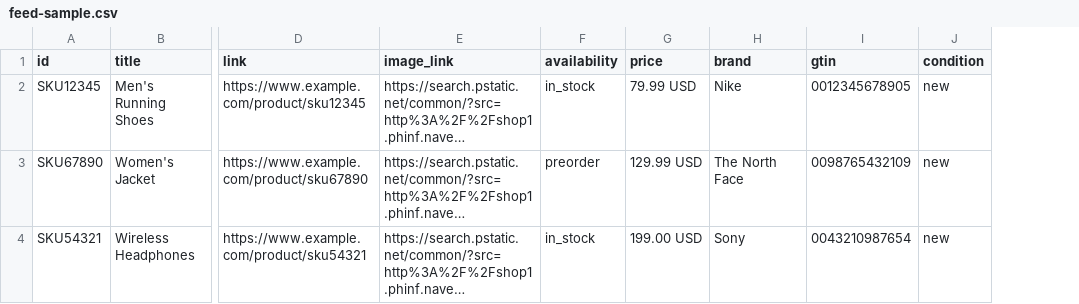
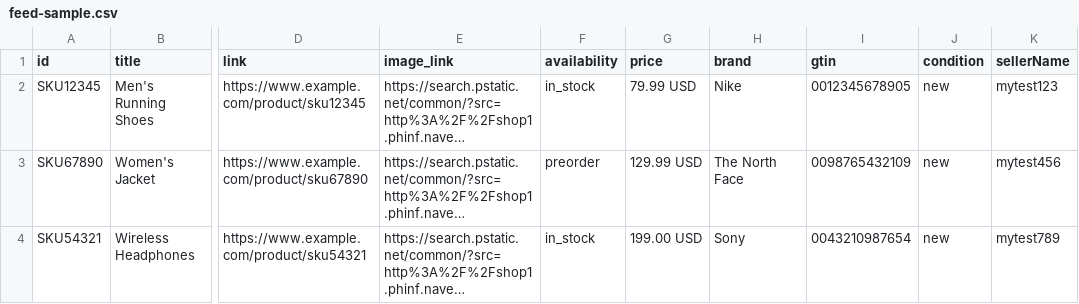
Before and after one commit to giger85/giger85.github.io, a CSV file: feed-sample.csv, drawn as a sheet; only a part is shown, gaps mark what is left out; long unchanged cells end in …; the diff names each change by its address in the sheet, - before the commit and + after, or states it on an @@ line.

Commit message:
Update feed-sample.csv

```diff
--- a/feed-sample.csv
+++ b/feed-sample.csv
+column K (sellerName), rows 2-4: mytest123 | mytest456 | mytest789
```
